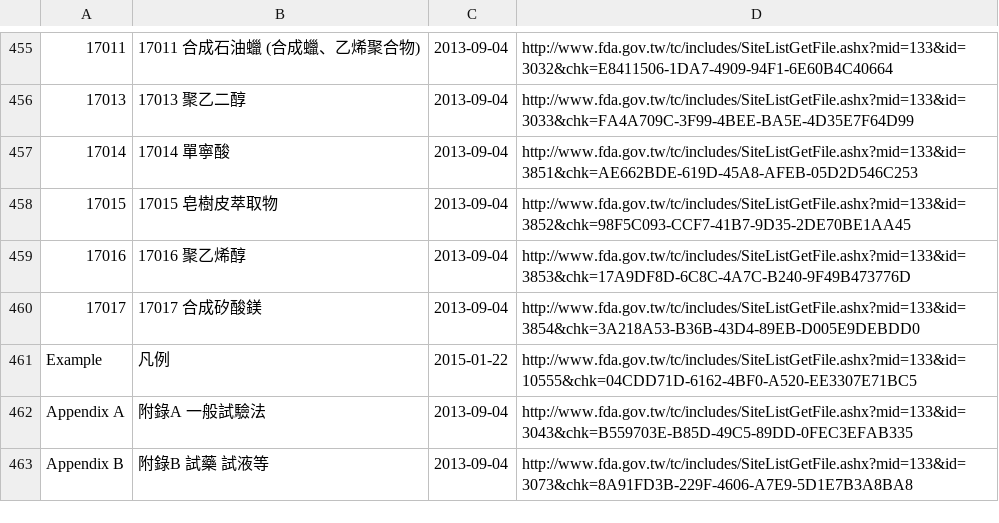
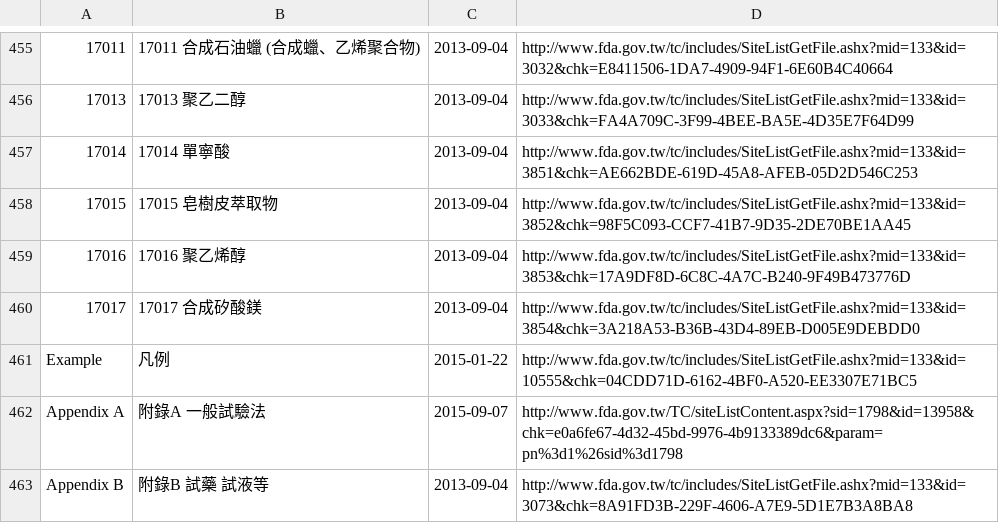
Before and after one commit to kiang/data.fda.gov.tw-list, a CSV file: dataset/123.csv, drawn as a sheet; only a part is shown, gaps mark what is left out.

```diff
--- a/dataset/123.csv
+++ b/dataset/123.csv
@@ -461,3 +461,3 @@
 Example	凡例	2015-01-22	http://www.fda.gov.tw/tc/includes/SiteListGetFile.ashx?mid=133&id=10555&chk=04CDD71D-6162-4BF0-A520-EE3307E71BC5	
-Appendix A	附錄A 一般試驗法	2013-09-04	http://www.fda.gov.tw/tc/includes/SiteListGetFile.ashx?mid=133&id=3043&chk=B559703E-B85D-49C5-89DD-0FEC3EFAB335	
+Appendix A	附錄A 一般試驗法	2015-09-07	http://www.fda.gov.tw/TC/siteListContent.aspx?sid=1798&id=13958&chk=e0a6fe67-4d32-45bd-9976-4b9133389dc6&param=pn%3d1%26sid%3d1798	
 Appendix B	附錄B 試藥 試液等	2013-09-04	http://www.fda.gov.tw/tc/includes/SiteListGetFile.ashx?mid=133&id=3073&chk=8A91FD3B-229F-4606-A7E9-5D1E7B3A8BA8	
```
Also changed, not shown: dataset/34.csv, dataset/65.csv, 2 other files.
